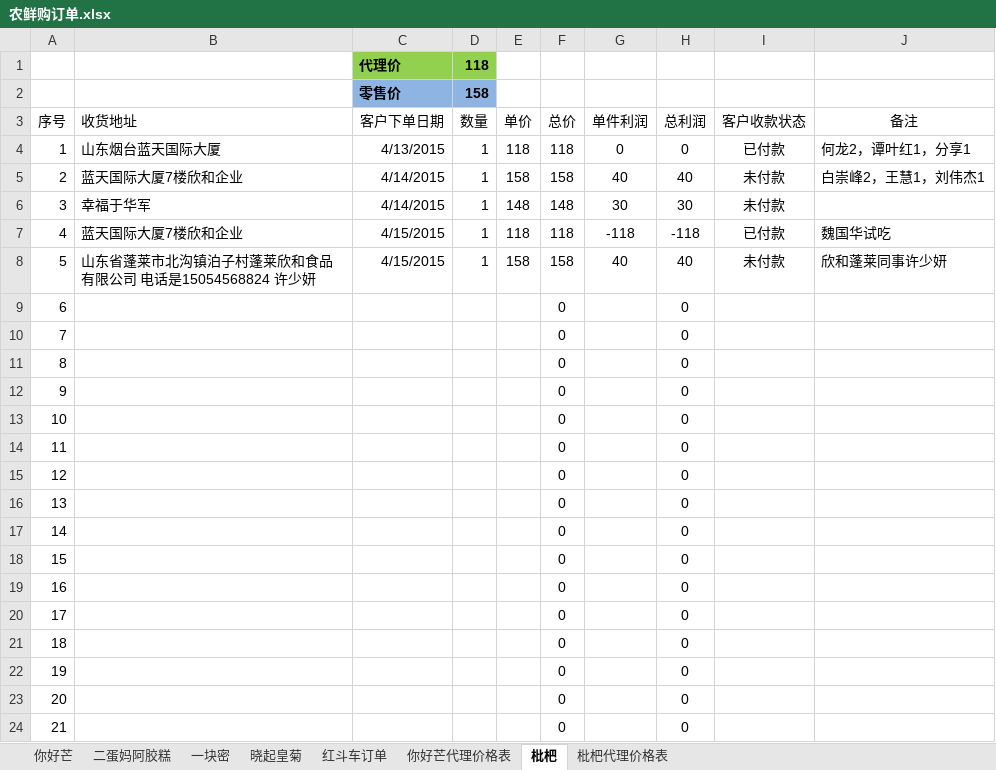
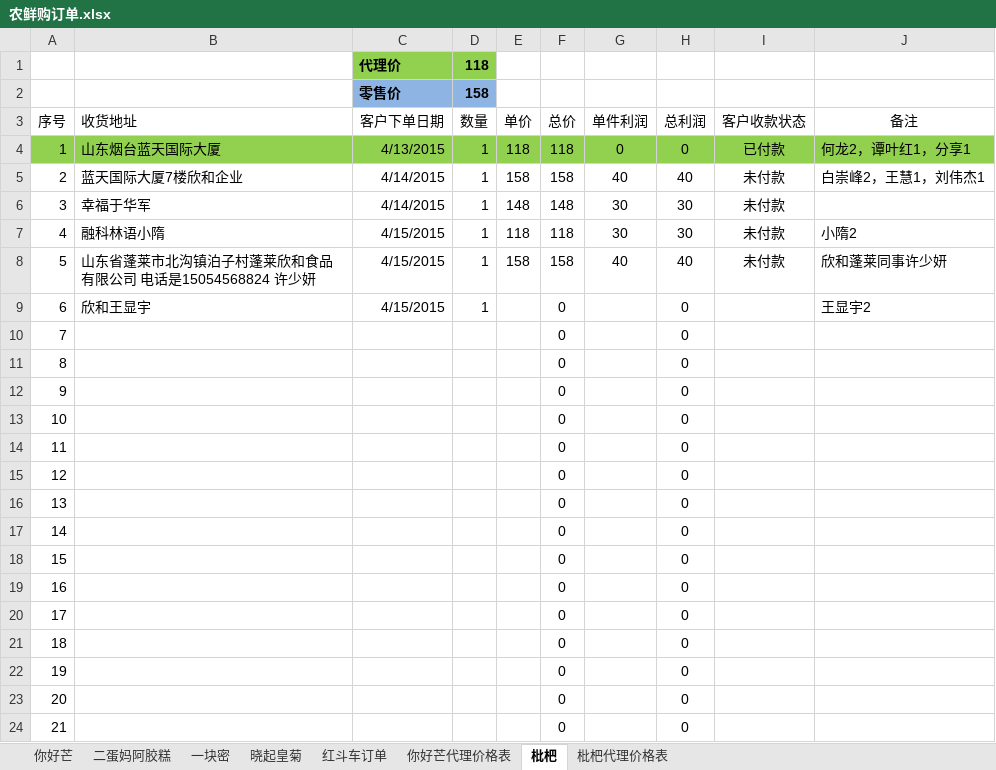
Before and after one commit to ettor/miyou, an Excel workbook: Documents/农鲜购订单.xlsx, sheet 枇杷, drawn as a sheet; values as stored, in another font and other column widths than the file's, no borders; the diff names each change by its address in the sheet, - before the commit and + after, or states it on an @@ line.

```diff
--- a/Documents/农鲜购订单.xlsx (sheet 枇杷)
+++ b/Documents/农鲜购订单.xlsx (sheet 枇杷)
-A4:J4 fill: none
+A4:J4 fill: #92D050
-B7 (收货地址): 蓝天国际大厦7楼欣和企业
+B7 (收货地址): 融科林语小隋
-G7 (单件利润): -118
+G7 (单件利润): 30
-H7 (总利润): -118
+H7 (总利润): 30
-I7 (客户收款状态): 已付款
+I7 (客户收款状态): 未付款
-J7 (备注): 魏国华试吃
+J7 (备注): 小隋2
-B9 (收货地址): (empty)
+B9 (收货地址): 欣和王显宇
-C9 (客户下单日期): (empty)
+C9 (客户下单日期): 4/15/2015
-D9 (数量): (empty)
+D9 (数量): 1
-J9 (备注): (empty)
+J9 (备注): 王显宇2
```
Also changed, not shown: sheet 你好芒.
